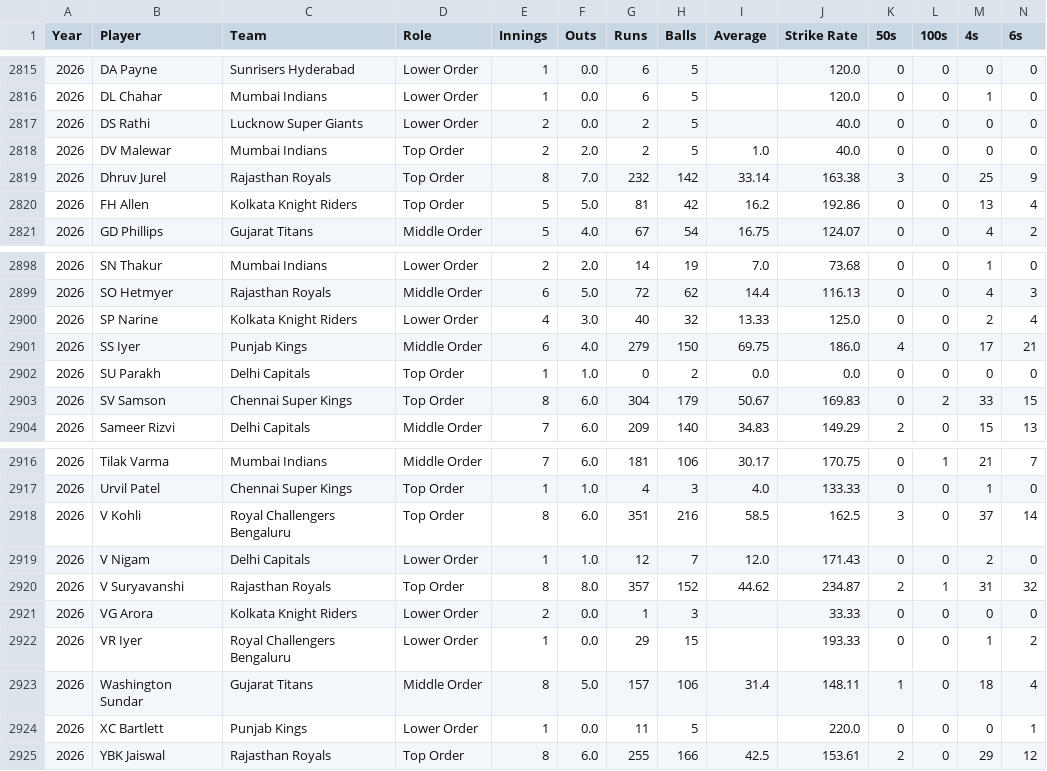
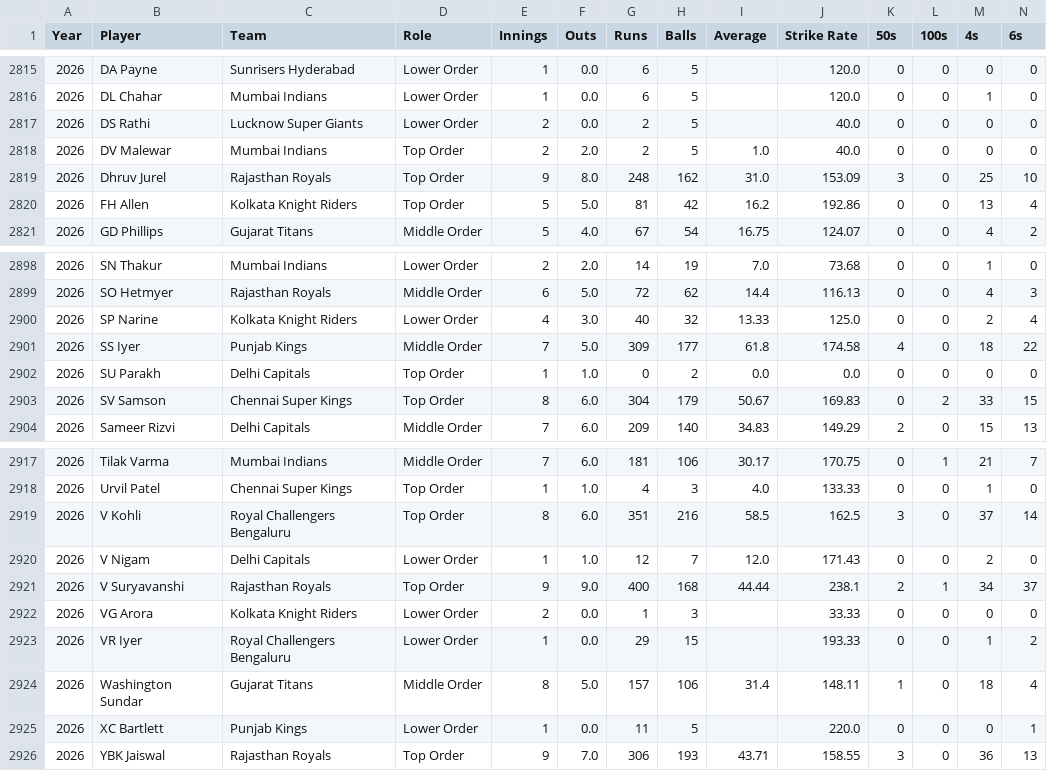
Before and after one commit to arnav-bhatia/ipl-analytics, a CSV file: data/processed/batting_summary.csv, drawn as a sheet; only a part is shown, gaps mark what is left out; the diff covers the shown part only.

```diff
--- a/data/processed/batting_summary.csv
+++ b/data/processed/batting_summary.csv
@@ -2818,3 +2818,3 @@ Year,Player,Team,Role,Innings,Outs,Runs,Balls,Average,Strike Rate,50s,100s,4s,6s
 2026,DV Malewar,Mumbai Indians,Top Order,2,2.0,2,5,1.0,40.0,0,0,0,0
-2026,Dhruv Jurel,Rajasthan Royals,Top Order,8,7.0,232,142,33.14,163.38,3,0,25,9
+2026,Dhruv Jurel,Rajasthan Royals,Top Order,9,8.0,248,162,31.0,153.09,3,0,25,10
 2026,FH Allen,Kolkata Knight Riders,Top Order,5,5.0,81,42,16.2,192.86,0,0,13,4
@@ -2900,3 +2900,3 @@ Year,Player,Team,Role,Innings,Outs,Runs,Balls,Average,Strike Rate,50s,100s,4s,6s
 2026,SP Narine,Kolkata Knight Riders,Lower Order,4,3.0,40,32,13.33,125.0,0,0,2,4
-2026,SS Iyer,Punjab Kings,Middle Order,6,4.0,279,150,69.75,186.0,4,0,17,21
+2026,SS Iyer,Punjab Kings,Middle Order,7,5.0,309,177,61.8,174.58,4,0,18,22
 2026,SU Parakh,Delhi Capitals,Top Order,1,1.0,0,2,0.0,0.0,0,0,0,0
@@ -2919,3 +2920,3 @@ Year,Player,Team,Role,Innings,Outs,Runs,Balls,Average,Strike Rate,50s,100s,4s,6s
 2026,V Nigam,Delhi Capitals,Lower Order,1,1.0,12,7,12.0,171.43,0,0,2,0
-2026,V Suryavanshi,Rajasthan Royals,Top Order,8,8.0,357,152,44.62,234.87,2,1,31,32
+2026,V Suryavanshi,Rajasthan Royals,Top Order,9,9.0,400,168,44.44,238.1,2,1,34,37
 2026,VG Arora,Kolkata Knight Riders,Lower Order,2,0.0,1,3,,33.33,0,0,0,0
@@ -2924,2 +2925,2 @@ Year,Player,Team,Role,Innings,Outs,Runs,Balls,Average,Strike Rate,50s,100s,4s,6s
 2026,XC Bartlett,Punjab Kings,Lower Order,1,0.0,11,5,,220.0,0,0,0,1
-2026,YBK Jaiswal,Rajasthan Royals,Top Order,8,6.0,255,166,42.5,153.61,2,0,29,12
+2026,YBK Jaiswal,Rajasthan Royals,Top Order,9,7.0,306,193,43.71,158.55,3,0,36,13
```
Also changed, not shown: 1 added row and 56 edited cells elsewhere in this file, 2 other files.
